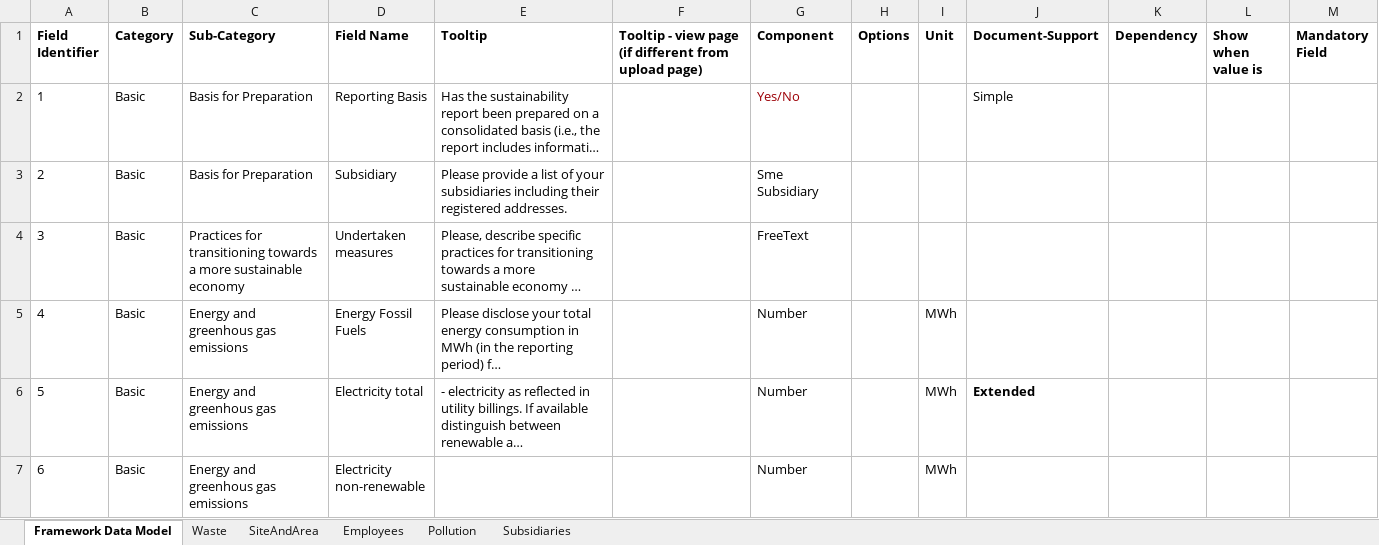
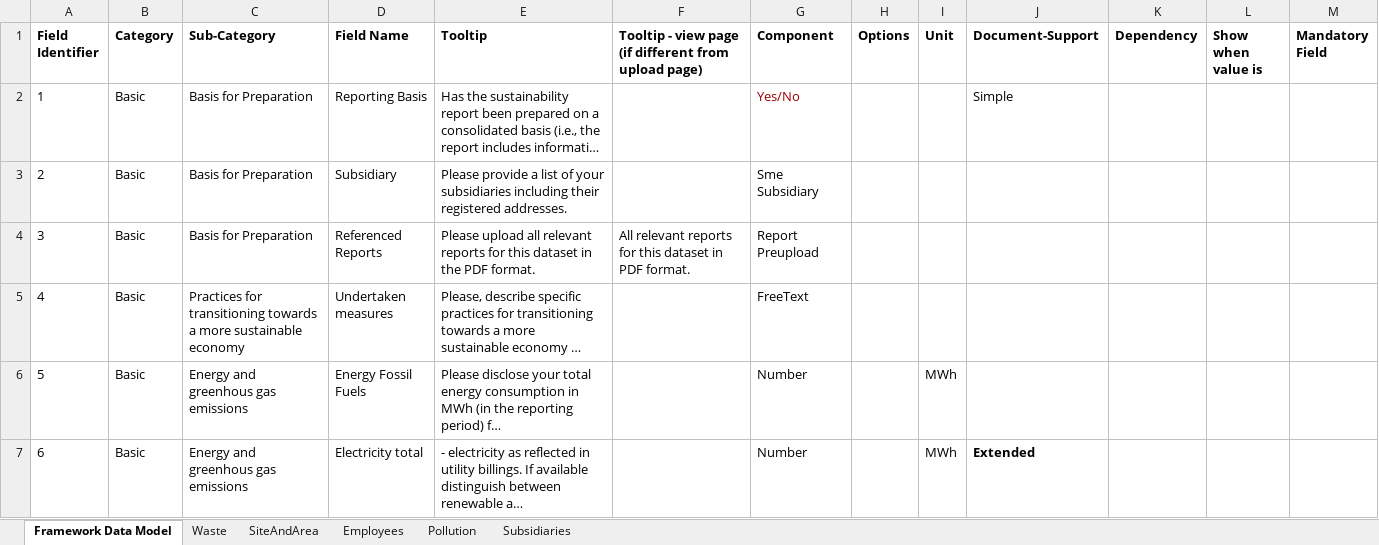
Before and after one commit to d-fine/Dataland, an Excel workbook: dataland-framework-toolbox/inputs/sme/sme.xlsx, sheet Framework Data Model, drawn as a sheet; only a part is shown; the shorter side is filled out with more unchanged rows; long unchanged cells end in …; values as stored, in another font and other column widths than the file's, no borders; addresses are those after the commit; the diff names each change by its address in the sheet, - before the commit and + after, or states it on an @@ line.

Commit message:
adds referenced reports component

```diff
--- a/dataland-framework-toolbox/inputs/sme/sme.xlsx (sheet Framework Data Model)
+++ b/dataland-framework-toolbox/inputs/sme/sme.xlsx (sheet Framework Data Model)
+row 4: 3 | Basic | Basis for Preparation | Referenced Reports | Please upload all relevant reports for this dataset in the PDF format. | All relevant reports for this dataset in PDF format. | Report Preupload
@@ column A (Field Identifier) renumbered between rows 5 and 14 @@
```
Also changed, not shown: 8 other files.
